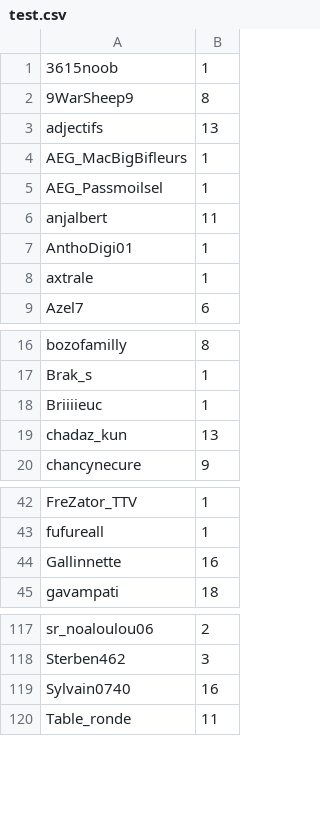
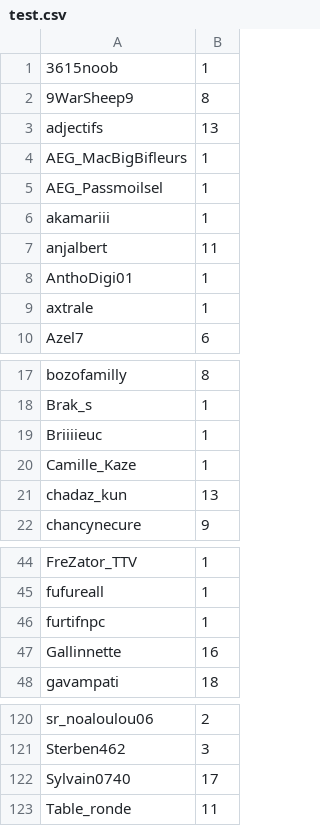
Before and after one commit to merciraph/Giveaway, a CSV file: data/test.csv, drawn as a sheet; only a part is shown, gaps mark what is left out.

Commit message:
Synchro 21/12/2025 - 21:12

```diff
--- a/data/test.csv
+++ b/data/test.csv
@@ -5,2 +5,3 @@ AEG_MacBigBifleurs,1
 AEG_Passmoilsel,1
+akamariii,1
 anjalbert,11
@@ -18,2 +19,3 @@ Brak_s,1
 Briiiieuc,1
+Camille_Kaze,1
 chadaz_kun,13
@@ -43,2 +45,3 @@ FreZator_TTV,1
 fufureall,1
+furtifnpc,1
 Gallinnette,16
@@ -118,3 +121,3 @@ sr_noaloulou06,2
 Sterben462,3
-Sylvain0740,16
+Sylvain0740,17
 Table_ronde,11
```
